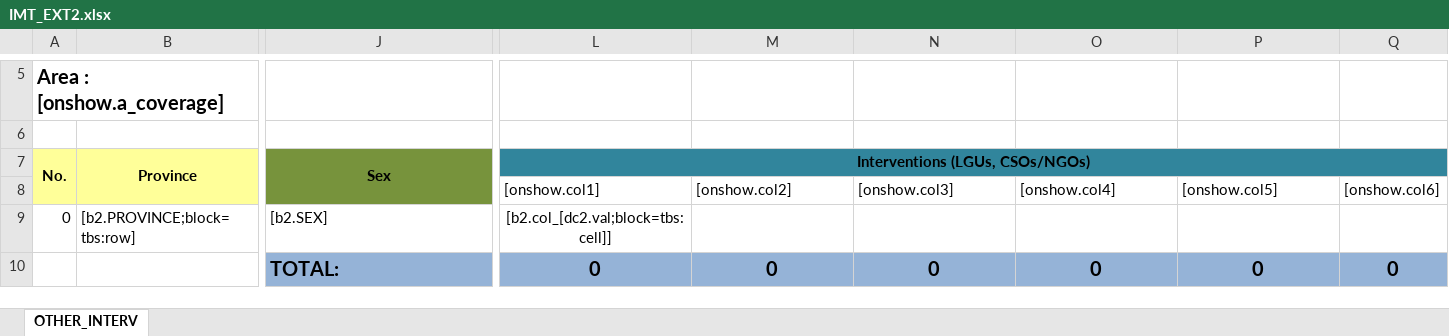
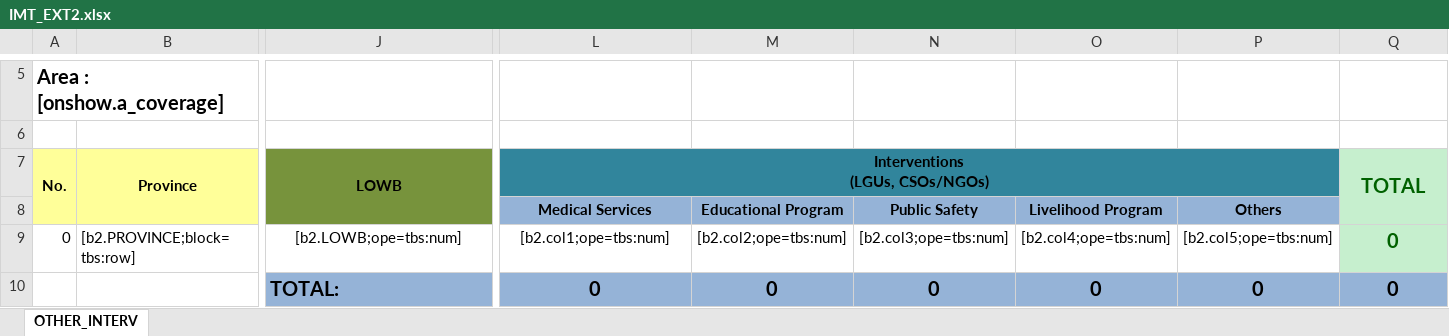
Before and after one commit to Alden4891/imt, an Excel workbook: production/tbs/templates/IMT_EXT2.xlsx, sheet OTHER_INTERV, drawn as a sheet; only a part is shown, gaps mark what is left out; values as stored, in another font and other column widths than the file's, no borders; removed rows and columns are numbered as before the commit, all else as after; rows hold the shown columns only; ↵ is a line break in a cell; the diff names each change by its address in the sheet, - before the commit and + after, or states it on an @@ line.

Commit message:
Enhancements
Updates: Optimized report generation
Added: Reports for downloading of Masterlist of intervention.

```diff
--- a/production/tbs/templates/IMT_EXT2.xlsx (sheet OTHER_INTERV)
+++ b/production/tbs/templates/IMT_EXT2.xlsx (sheet OTHER_INTERV)
-J7: Sex
+J7: LOWB
-L7: Interventions (LGUs, CSOs/NGOs)
+L7: Interventions ↵ (LGUs, CSOs/NGOs)
-L7:Q7 merged
+L7:P7 merged
-Q7: (empty)
+Q7: TOTAL
-Q7 fill: #31859C
+Q7 fill: #C6EFCE
+Q7:Q8 merged
-row 8:  |  |  | [onshow.col1] | [onshow.col2] | [onshow.col3] | [onshow.col4] | [onshow.col5] | [onshow.col6]
+row 8:  |  |  | Medical Services | Educational Program | Public Safety | Livelihood Program | Others
-J9 (LOWB): [b2.SEX]
+J9 (LOWB): [b2.LOWB;ope=tbs:num]
-J9 alignment: left
+J9 alignment: center
-L9 (Interventions (LGUs, CSOs/NGOs)): [b2.col_[dc2.val;block=tbs:cell]]
+L9 (Interventions (LGUs, CSOs/NGOs)): [b2.col1;ope=tbs:num]
-M9: (empty)
+M9: [b2.col2;ope=tbs:num]
-N9: (empty)
+N9: [b2.col3;ope=tbs:num]
-O9: (empty)
+O9: [b2.col4;ope=tbs:num]
-P9: (empty)
+P9: [b2.col5;ope=tbs:num]
-Q9 (TOTAL): (empty)
+Q9 (TOTAL): 0
-Q9 fill: none
+Q9 fill: #C6EFCE
```
Also changed, not shown: production/tbs/templates/IMT_ES.xlsx, production/tbs/templates/IMT_EXT1.xlsx, 17 other files.
